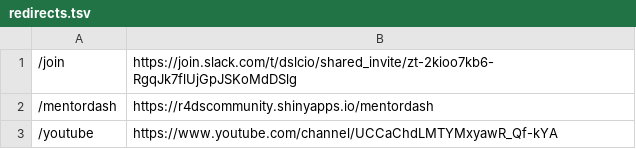
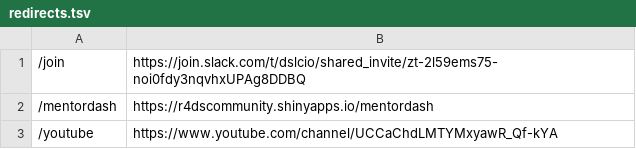
Before and after one commit to dslc-io/dslc-io, a TSV file: redirects.tsv, drawn as a sheet; only a part is shown.

Commit message:
Update redirects.tsv

```diff
--- a/redirects.tsv
+++ b/redirects.tsv
@@ -1,2 +1,2 @@
-/join	https://join.slack.com/t/dslcio/shared_invite/zt-2kioo7kb6-RgqJk7flUjGpJSKoMdDSlg
+/join	https://join.slack.com/t/dslcio/shared_invite/zt-2l59ems75-noi0fdy3nqvhxUPAg8DDBQ
 /mentordash	https://r4dscommunity.shinyapps.io/mentordash
```
